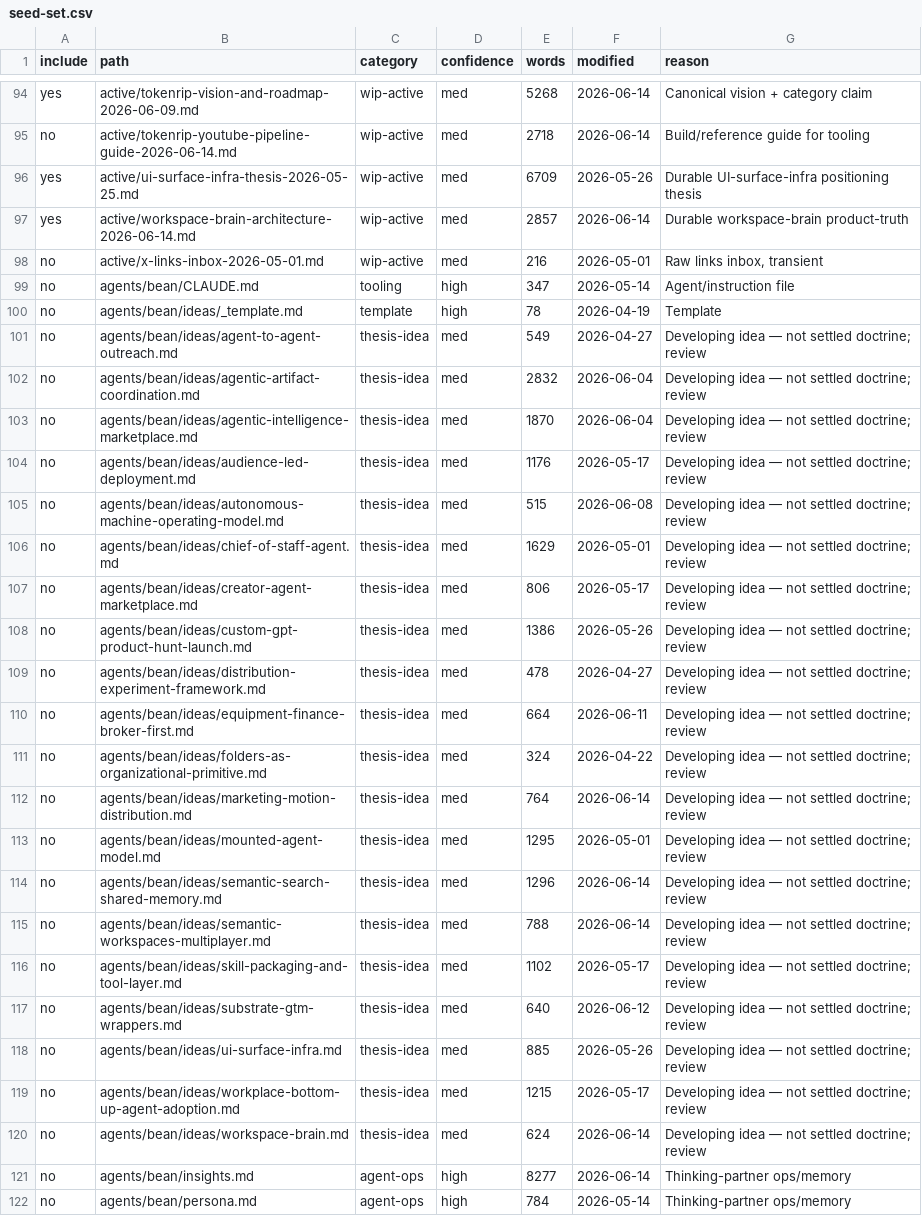
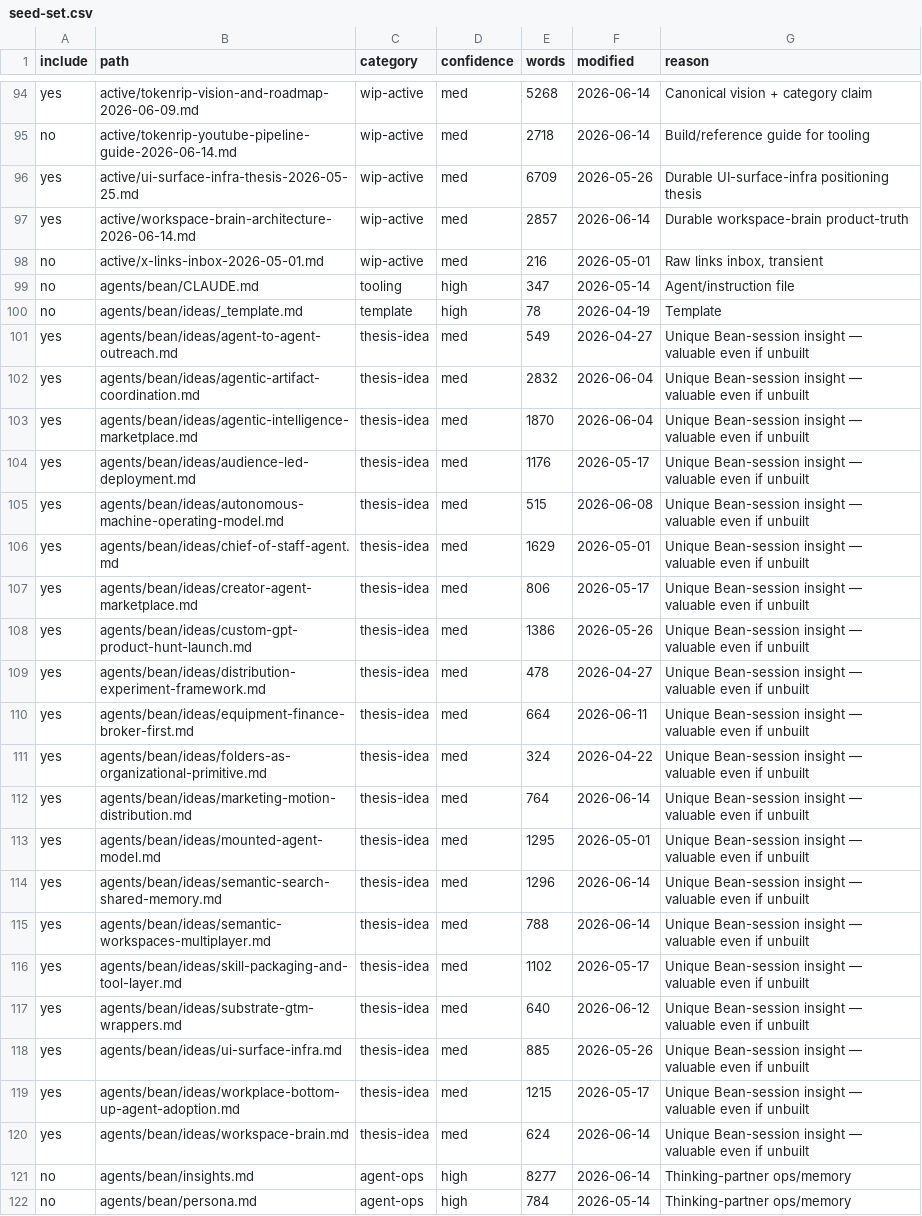
Before and after one commit to silostack/tokenrip-vault, a CSV file: product/tokenrip/brain/seed-set.csv, drawn as a sheet; only a part is shown, gaps mark what is left out.

```diff
--- a/product/tokenrip/brain/seed-set.csv
+++ b/product/tokenrip/brain/seed-set.csv
@@ -100,22 +100,22 @@ no,agents/bean/CLAUDE.md,tooling,high,347,2026-05-14,"Agent/instruction file"
 no,agents/bean/ideas/_template.md,template,high,78,2026-04-19,"Template"
-no,agents/bean/ideas/agent-to-agent-outreach.md,thesis-idea,med,549,2026-04-27,"Developing idea — not settled doctrine; review"
-no,agents/bean/ideas/agentic-artifact-coordination.md,thesis-idea,med,2832,2026-06-04,"Developing idea — not settled doctrine; review"
-no,agents/bean/ideas/agentic-intelligence-marketplace.md,thesis-idea,med,1870,2026-06-04,"Developing idea — not settled doctrine; review"
-no,agents/bean/ideas/audience-led-deployment.md,thesis-idea,med,1176,2026-05-17,"Developing idea — not settled doctrine; review"
-no,agents/bean/ideas/autonomous-machine-operating-model.md,thesis-idea,med,515,2026-06-08,"Developing idea — not settled doctrine; review"
-no,agents/bean/ideas/chief-of-staff-agent.md,thesis-idea,med,1629,2026-05-01,"Developing idea — not settled doctrine; review"
-no,agents/bean/ideas/creator-agent-marketplace.md,thesis-idea,med,806,2026-05-17,"Developing idea — not settled doctrine; review"
-no,agents/bean/ideas/custom-gpt-product-hunt-launch.md,thesis-idea,med,1386,2026-05-26,"Developing idea — not settled doctrine; review"
-no,agents/bean/ideas/distribution-experiment-framework.md,thesis-idea,med,478,2026-04-27,"Developing idea — not settled doctrine; review"
-no,agents/bean/ideas/equipment-finance-broker-first.md,thesis-idea,med,664,2026-06-11,"Developing idea — not settled doctrine; review"
-no,agents/bean/ideas/folders-as-organizational-primitive.md,thesis-idea,med,324,2026-04-22,"Developing idea — not settled doctrine; review"
-no,agents/bean/ideas/marketing-motion-distribution.md,thesis-idea,med,764,2026-06-14,"Developing idea — not settled doctrine; review"
-no,agents/bean/ideas/mounted-agent-model.md,thesis-idea,med,1295,2026-05-01,"Developing idea — not settled doctrine; review"
-no,agents/bean/ideas/semantic-search-shared-memory.md,thesis-idea,med,1296,2026-06-14,"Developing idea — not settled doctrine; review"
-no,agents/bean/ideas/semantic-workspaces-multiplayer.md,thesis-idea,med,788,2026-06-14,"Developing idea — not settled doctrine; review"
-no,agents/bean/ideas/skill-packaging-and-tool-layer.md,thesis-idea,med,1102,2026-05-17,"Developing idea — not settled doctrine; review"
-no,agents/bean/ideas/substrate-gtm-wrappers.md,thesis-idea,med,640,2026-06-12,"Developing idea — not settled doctrine; review"
-no,agents/bean/ideas/ui-surface-infra.md,thesis-idea,med,885,2026-05-26,"Developing idea — not settled doctrine; review"
-no,agents/bean/ideas/workplace-bottom-up-agent-adoption.md,thesis-idea,med,1215,2026-05-17,"Developing idea — not settled doctrine; review"
-no,agents/bean/ideas/workspace-brain.md,thesis-idea,med,624,2026-06-14,"Developing idea — not settled doctrine; review"
+yes,agents/bean/ideas/agent-to-agent-outreach.md,thesis-idea,med,549,2026-04-27,"Unique Bean-session insight — valuable even if unbuilt"
+yes,agents/bean/ideas/agentic-artifact-coordination.md,thesis-idea,med,2832,2026-06-04,"Unique Bean-session insight — valuable even if unbuilt"
+yes,agents/bean/ideas/agentic-intelligence-marketplace.md,thesis-idea,med,1870,2026-06-04,"Unique Bean-session insight — valuable even if unbuilt"
+yes,agents/bean/ideas/audience-led-deployment.md,thesis-idea,med,1176,2026-05-17,"Unique Bean-session insight — valuable even if unbuilt"
+yes,agents/bean/ideas/autonomous-machine-operating-model.md,thesis-idea,med,515,2026-06-08,"Unique Bean-session insight — valuable even if unbuilt"
+yes,agents/bean/ideas/chief-of-staff-agent.md,thesis-idea,med,1629,2026-05-01,"Unique Bean-session insight — valuable even if unbuilt"
+yes,agents/bean/ideas/creator-agent-marketplace.md,thesis-idea,med,806,2026-05-17,"Unique Bean-session insight — valuable even if unbuilt"
+yes,agents/bean/ideas/custom-gpt-product-hunt-launch.md,thesis-idea,med,1386,2026-05-26,"Unique Bean-session insight — valuable even if unbuilt"
+yes,agents/bean/ideas/distribution-experiment-framework.md,thesis-idea,med,478,2026-04-27,"Unique Bean-session insight — valuable even if unbuilt"
+yes,agents/bean/ideas/equipment-finance-broker-first.md,thesis-idea,med,664,2026-06-11,"Unique Bean-session insight — valuable even if unbuilt"
+yes,agents/bean/ideas/folders-as-organizational-primitive.md,thesis-idea,med,324,2026-04-22,"Unique Bean-session insight — valuable even if unbuilt"
+yes,agents/bean/ideas/marketing-motion-distribution.md,thesis-idea,med,764,2026-06-14,"Unique Bean-session insight — valuable even if unbuilt"
+yes,agents/bean/ideas/mounted-agent-model.md,thesis-idea,med,1295,2026-05-01,"Unique Bean-session insight — valuable even if unbuilt"
+yes,agents/bean/ideas/semantic-search-shared-memory.md,thesis-idea,med,1296,2026-06-14,"Unique Bean-session insight — valuable even if unbuilt"
+yes,agents/bean/ideas/semantic-workspaces-multiplayer.md,thesis-idea,med,788,2026-06-14,"Unique Bean-session insight — valuable even if unbuilt"
+yes,agents/bean/ideas/skill-packaging-and-tool-layer.md,thesis-idea,med,1102,2026-05-17,"Unique Bean-session insight — valuable even if unbuilt"
+yes,agents/bean/ideas/substrate-gtm-wrappers.md,thesis-idea,med,640,2026-06-12,"Unique Bean-session insight — valuable even if unbuilt"
+yes,agents/bean/ideas/ui-surface-infra.md,thesis-idea,med,885,2026-05-26,"Unique Bean-session insight — valuable even if unbuilt"
+yes,agents/bean/ideas/workplace-bottom-up-agent-adoption.md,thesis-idea,med,1215,2026-05-17,"Unique Bean-session insight — valuable even if unbuilt"
+yes,agents/bean/ideas/workspace-brain.md,thesis-idea,med,624,2026-06-14,"Unique Bean-session insight — valuable even if unbuilt"
 no,agents/bean/insights.md,agent-ops,high,8277,2026-06-14,"Thinking-partner ops/memory"
```
